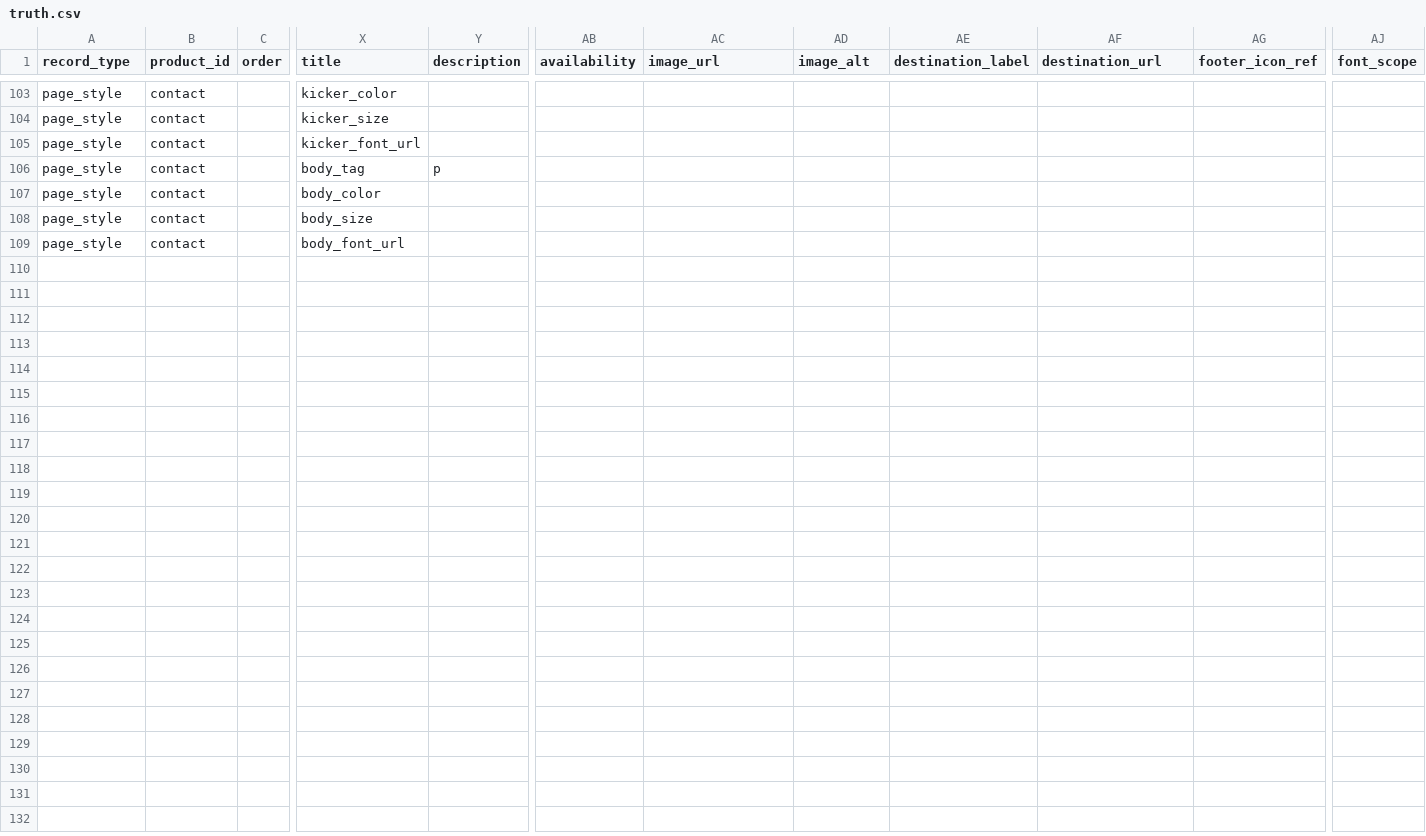
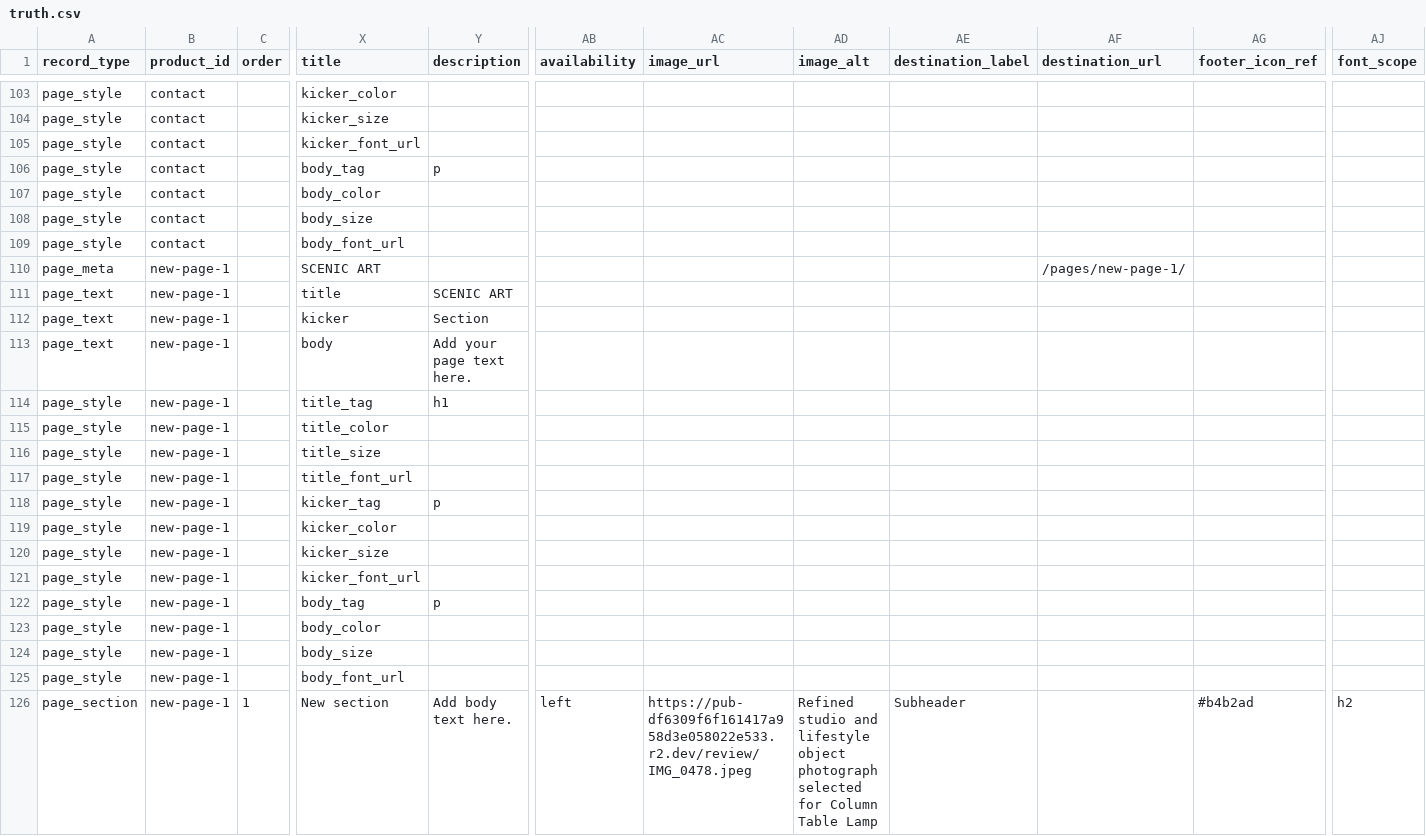
Before and after one commit to thanks-cohn/portofolio, a CSV file: truth.csv, drawn as a sheet; only a part is shown, gaps mark what is left out; rows hold the shown columns only; the diff names each change by its address in the sheet, - before the commit and + after, or states it on an @@ line.

Commit message:
Update portfolio content from desktop builder

```diff
--- a/truth.csv
+++ b/truth.csv
+row 110: page_meta | new-page-1 |  | SCENIC ART |  |  |  |  |  | /pages/new-page-1/
+row 111: page_text | new-page-1 |  | title | SCENIC ART
+row 112: page_text | new-page-1 |  | kicker | Section
+row 113: page_text | new-page-1 |  | body | Add your page text here.
+row 114: page_style | new-page-1 |  | title_tag | h1
+row 115: page_style | new-page-1 |  | title_color
+row 116: page_style | new-page-1 |  | title_size
+row 117: page_style | new-page-1 |  | title_font_url
+row 118: page_style | new-page-1 |  | kicker_tag | p
+row 119: page_style | new-page-1 |  | kicker_color
+row 120: page_style | new-page-1 |  | kicker_size
+row 121: page_style | new-page-1 |  | kicker_font_url
+row 122: page_style | new-page-1 |  | body_tag | p
+row 123: page_style | new-page-1 |  | body_color
+row 124: page_style | new-page-1 |  | body_size
+row 125: page_style | new-page-1 |  | body_font_url
+row 126: page_section | new-page-1 | 1 | New section | Add body text here. | left | https://pub-df6309f6f161417a958d3e058022e533.r2.dev/review/IMG_0478.jpeg | Refined studio and lifestyle object photograph selected for Column Table Lamp | Subheader |  | #b4b2ad | h2
```
